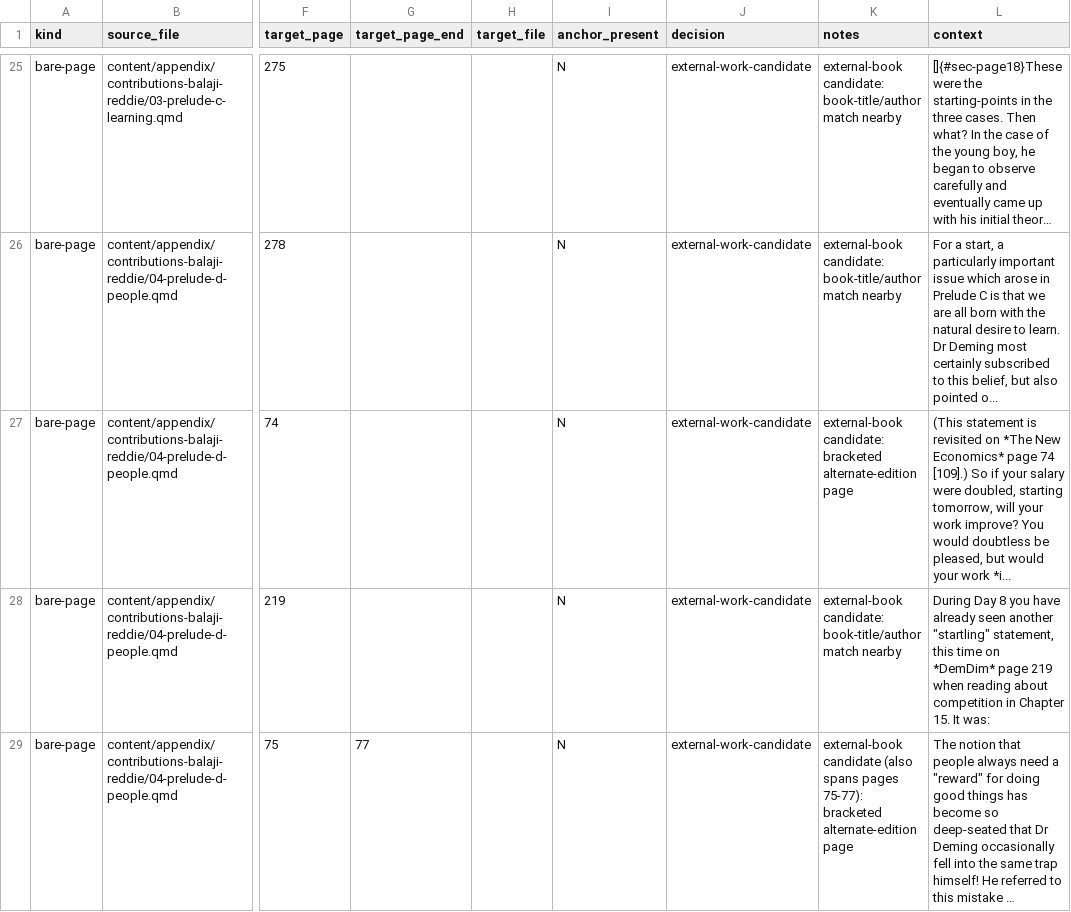
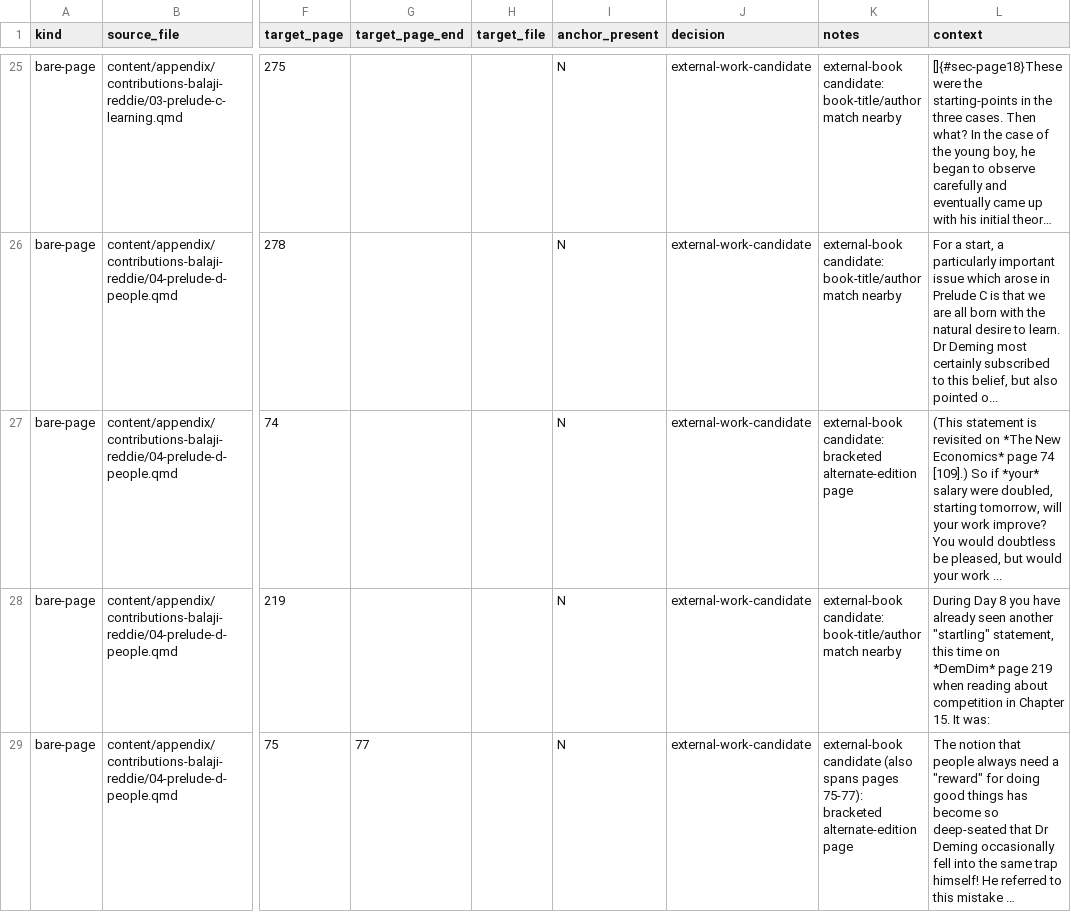
Before and after one commit to lddurbin/twelve_days_to_deming, a CSV file: workflow/bare-page-refs.csv, drawn as a sheet; only a part is shown, gaps mark what is left out; long unchanged cells end in …; the diff names each change by its address in the sheet, - before the commit and + after, or states it on an @@ line.

```diff
--- a/workflow/bare-page-refs.csv
+++ b/workflow/bare-page-refs.csv
-L27 (context): …So if your salary were doubled, starting tomorrow, will your work improve? You would doubtless be pleased, but would your work *i...
+L27 (context): …So if *your* salary were doubled, starting tomorrow, will your work improve? You would doubtless be pleased, but would your work ...
```
Also changed, not shown: 9 other files.
